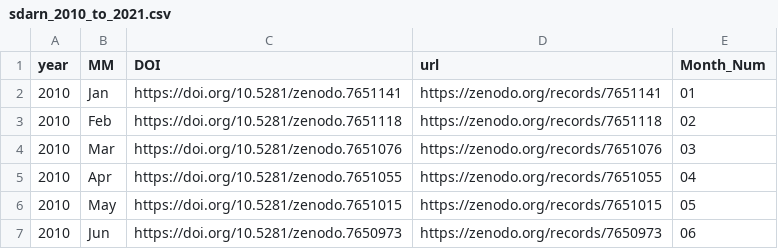
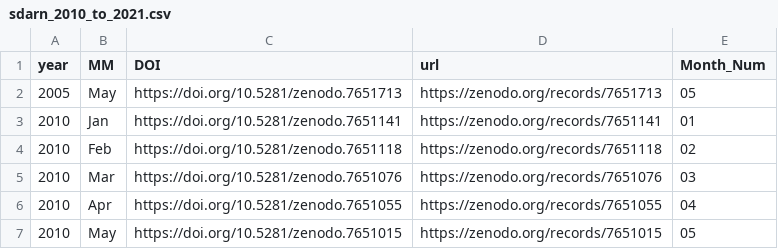
Before and after one commit to FasilGibdaw/lompe, a CSV file: lompe/data/sdarn_2010_to_2021.csv, drawn as a sheet; only a part is shown; the shorter side is filled out with more unchanged rows; the diff names each change by its address in the sheet, - before the commit and + after, or states it on an @@ line.

```diff
--- a/lompe/data/sdarn_2010_to_2021.csv
+++ b/lompe/data/sdarn_2010_to_2021.csv
+row 2: 2005 | May | https://doi.org/10.5281/zenodo.7651713 | https://zenodo.org/records/7651713 | 05
```
Also changed, not shown: 3 other files.
